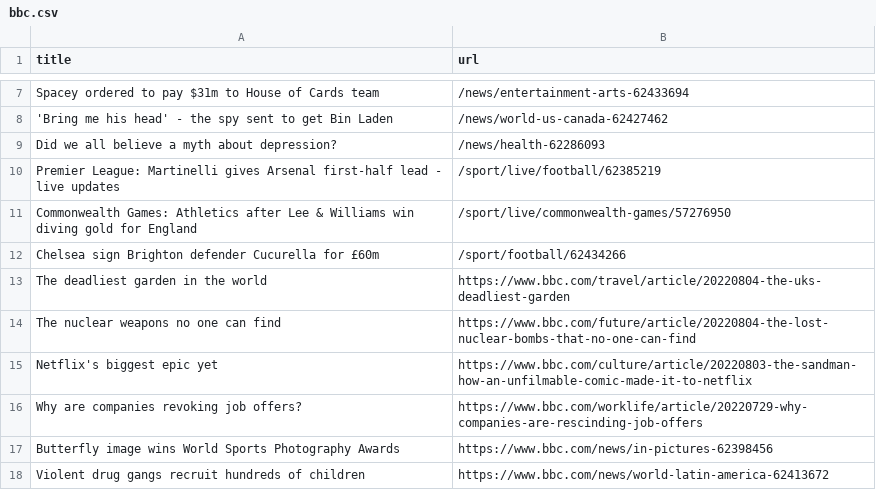
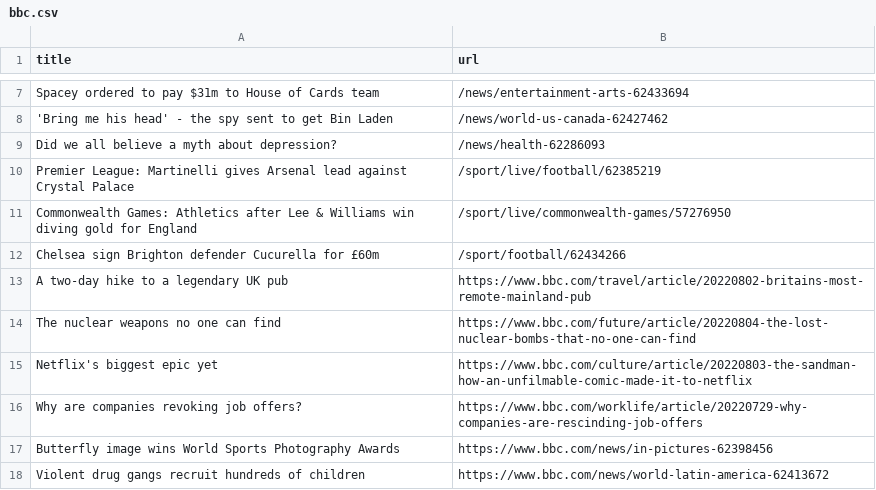
Before and after one commit to gabrielacarrasquillo/automatic-scraper-bbc, a CSV file: bbc.csv, drawn as a sheet; only a part is shown, gaps mark what is left out.

```diff
--- a/bbc.csv
+++ b/bbc.csv
@@ -9,6 +9,6 @@ Spacey ordered to pay $31m to House of Cards team,/news/entertainment-arts-62433
 Did we all believe a myth about depression?,/news/health-62286093
-Premier League: Martinelli gives Arsenal first-half lead - live updates,/sport/live/football/62385219
+Premier League: Martinelli gives Arsenal lead against Crystal Palace,/sport/live/football/62385219
 Commonwealth Games: Athletics after Lee & Williams win diving gold for England,/sport/live/commonwealth-games/57276950
 Chelsea sign Brighton defender Cucurella for £60m,/sport/football/62434266
-The deadliest garden in the world,https://www.bbc.com/travel/article/20220804-the-uks-deadliest-garden
+A two-day hike to a legendary UK pub,https://www.bbc.com/travel/article/20220802-britains-most-remote-mainland-pub
 The nuclear weapons no one can find,https://www.bbc.com/future/article/20220804-the-lost-nuclear-bombs-that-no-one-can-find
```
